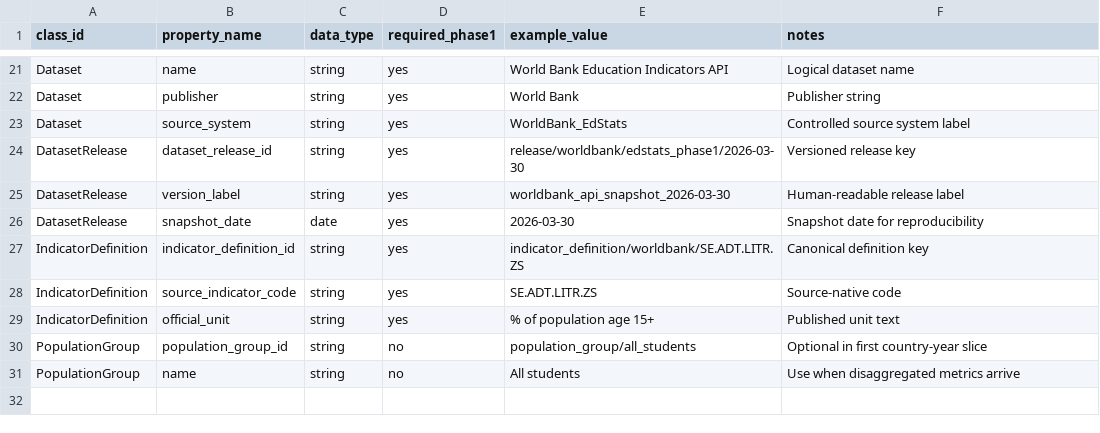
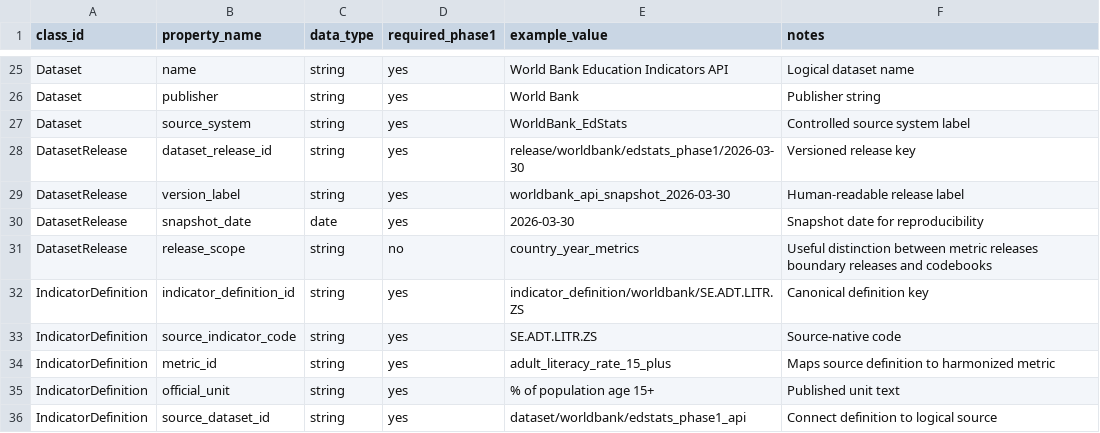
Before and after one commit to athsrueas/Open_Data, a CSV file: ontology/properties_phase1.csv, drawn as a sheet; only a part is shown, gaps mark what is left out; the shorter side is filled out with more unchanged rows; the diff covers the shown part only.

Commit message:
Refine ontology for GeoBrowser phase1

```diff
--- a/ontology/properties_phase1.csv
+++ b/ontology/properties_phase1.csv
@@ -26,4 +30,7 @@ DatasetRelease,version_label,string,yes,worldbank_api_snapshot_2026-03-30,Human-
 DatasetRelease,snapshot_date,date,yes,2026-03-30,Snapshot date for reproducibility
+DatasetRelease,release_scope,string,no,country_year_metrics,Useful distinction between metric releases boundary releases and codebooks
 IndicatorDefinition,indicator_definition_id,string,yes,indicator_definition/worldbank/SE.ADT.LITR.ZS,Canonical definition key
 IndicatorDefinition,source_indicator_code,string,yes,SE.ADT.LITR.ZS,Source-native code
+IndicatorDefinition,metric_id,string,yes,adult_literacy_rate_15_plus,Maps source definition to harmonized metric
 IndicatorDefinition,official_unit,string,yes,% of population age 15+,Published unit text
+IndicatorDefinition,source_dataset_id,string,yes,dataset/worldbank/edstats_phase1_api,Connect definition to logical source
```
Also changed, not shown: 9 added rows elsewhere in this file, ontology/classes.csv, ontology/example_edges.csv, 4 other files.
